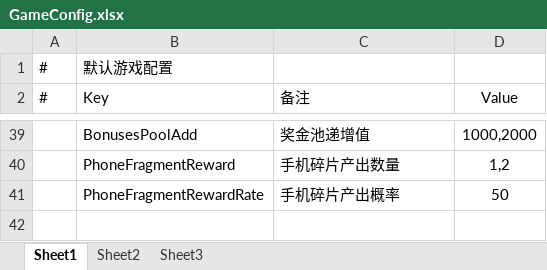
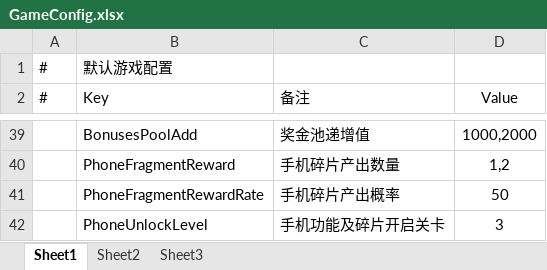
Before and after one commit to HoXoRo/smash, an Excel workbook: AAAGameData/Configs/GameConfig.xlsx, sheet Sheet1, drawn as a sheet; only a part is shown, gaps mark what is left out; values as stored, in another font and other column widths than the file's, no borders; the diff names each change by its address in the sheet, - before the commit and + after, or states it on an @@ line.

```diff
--- a/AAAGameData/Configs/GameConfig.xlsx (sheet Sheet1)
+++ b/AAAGameData/Configs/GameConfig.xlsx (sheet Sheet1)
+row 42:  | PhoneUnlockLevel | 手机功能及碎片开启关卡 | 3
```
Also changed, not shown: AAAGameData/DataTables/ArrowGuideTable.xlsx, 11 other files.
